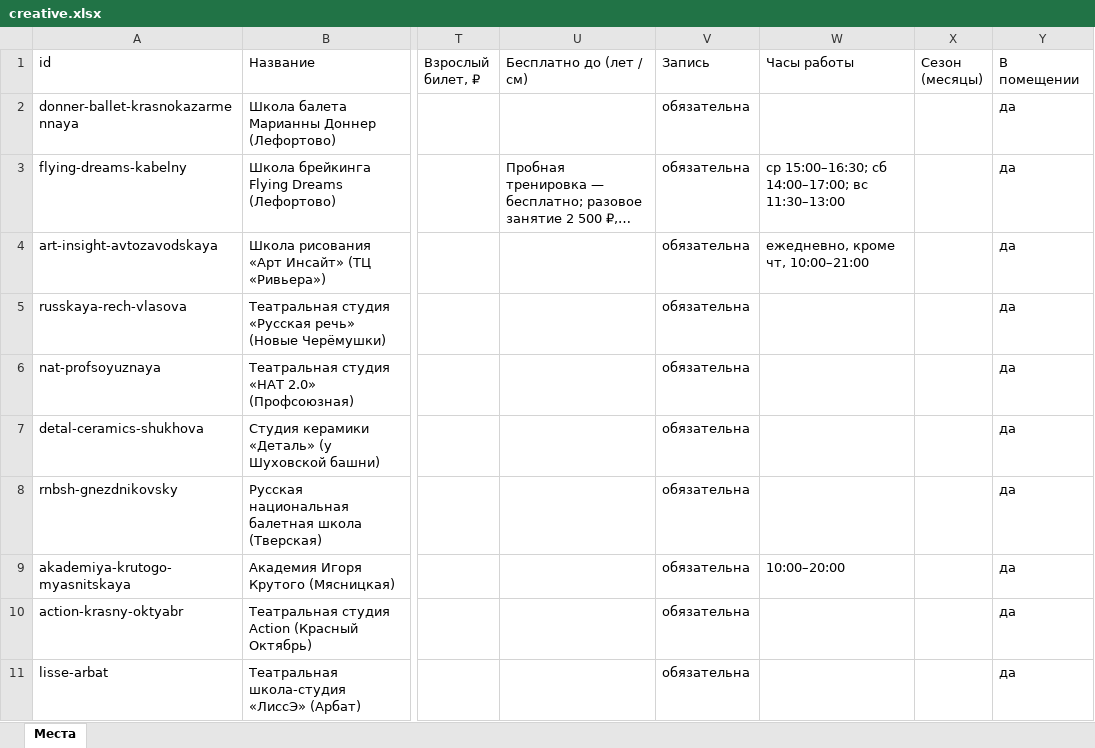
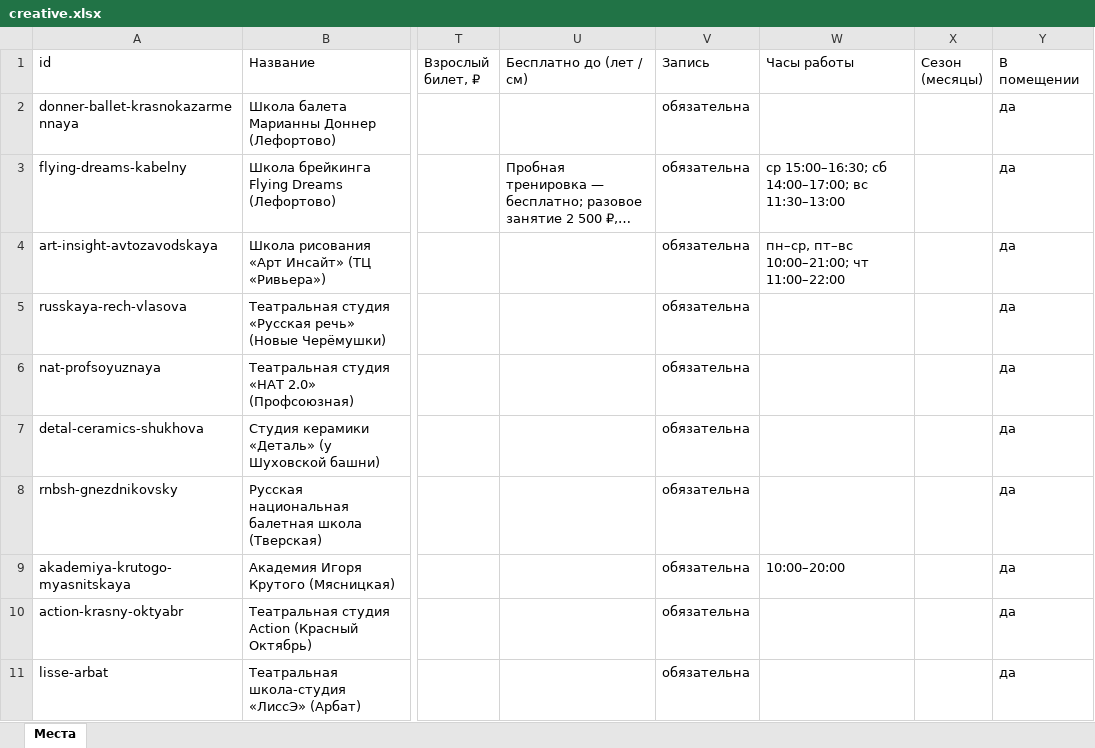
Before and after one commit to vadimsurov-apps/kudapoiti-data, an Excel workbook: data/parts/creative.xlsx, sheet Места, drawn as a sheet; only a part is shown, gaps mark what is left out; long unchanged cells end in …; values as stored, in another font and other column widths than the file's, no borders; the diff names each change by its address in the sheet, - before the commit and + after, or states it on an @@ line.

```diff
--- a/data/parts/creative.xlsx (sheet Места)
+++ b/data/parts/creative.xlsx (sheet Места)
-W4 (Часы работы): ежедневно, кроме чт, 10:00–21:00
+W4 (Часы работы): пн–ср, пт–вс 10:00–21:00; чт 11:00–22:00
```
Also changed, not shown: data/kuda-poiti-mesta.xlsx, data/parts/sections.xlsx, 4 other files.
